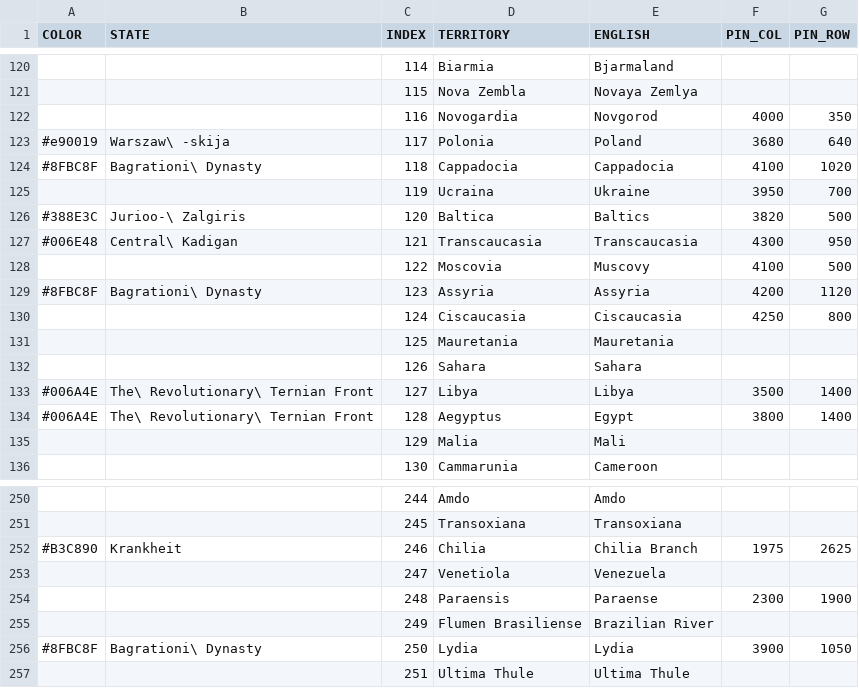
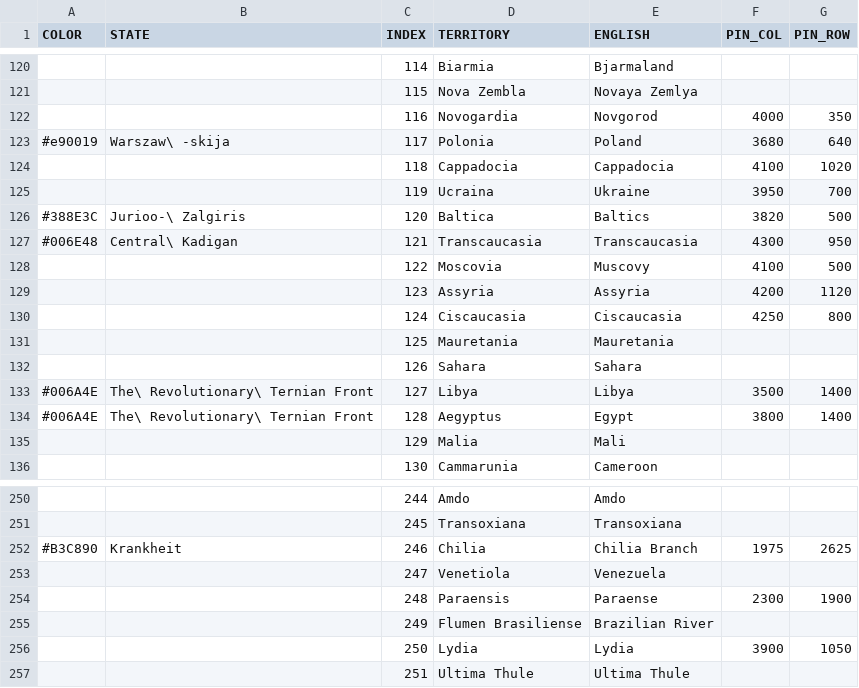
Before and after one commit to MountAye/map-nationstates-philosophers, a CSV file: REGISTER.csv, drawn as a sheet; only a part is shown, gaps mark what is left out.

Commit message:
remove Bagrationi Dynasty

```diff
--- a/REGISTER.csv
+++ b/REGISTER.csv
@@ -123,3 +123,3 @@ COLOR,STATE,INDEX,TERRITORY,ENGLISH,PIN_COL,PIN_ROW
 #e90019,Warszaw\ -skija,117,Polonia,Poland,3680,640
-#8FBC8F,Bagrationi\ Dynasty,118,Cappadocia,Cappadocia,4100,1020
+,,118,Cappadocia,Cappadocia,4100,1020
 ,,119,Ucraina,Ukraine,3950,700
@@ -128,3 +128,3 @@ COLOR,STATE,INDEX,TERRITORY,ENGLISH,PIN_COL,PIN_ROW
 ,,122,Moscovia,Muscovy,4100,500
-#8FBC8F,Bagrationi\ Dynasty,123,Assyria,Assyria,4200,1120
+,,123,Assyria,Assyria,4200,1120
 ,,124,Ciscaucasia,Ciscaucasia,4250,800
@@ -255,3 +255,3 @@ COLOR,STATE,INDEX,TERRITORY,ENGLISH,PIN_COL,PIN_ROW
 ,,249,Flumen Brasiliense,Brazilian River,,
-#8FBC8F,Bagrationi\ Dynasty,250,Lydia,Lydia,3900,1050
+,,250,Lydia,Lydia,3900,1050
 ,,251,Ultima Thule,Ultima Thule,,
```
Also changed, not shown: 1 other file.
